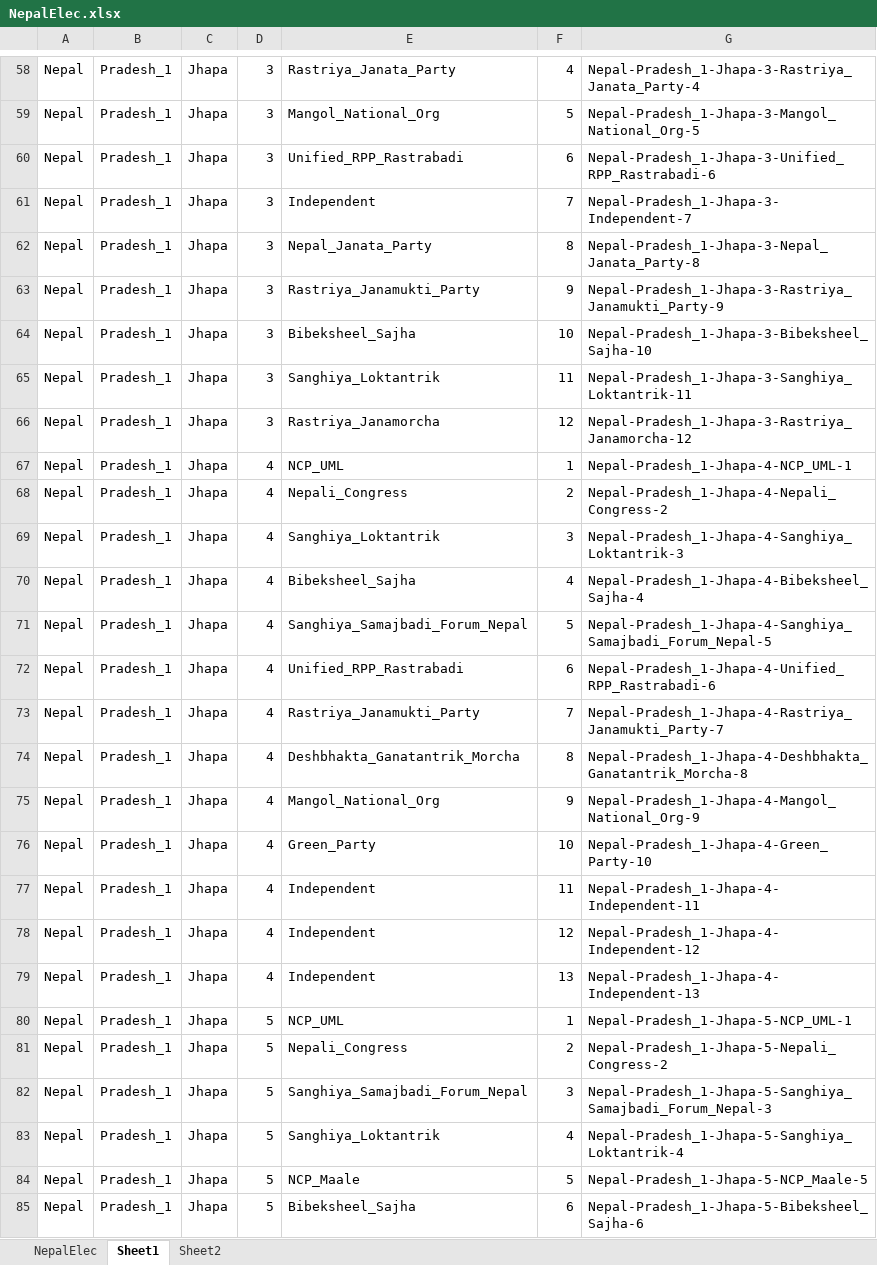
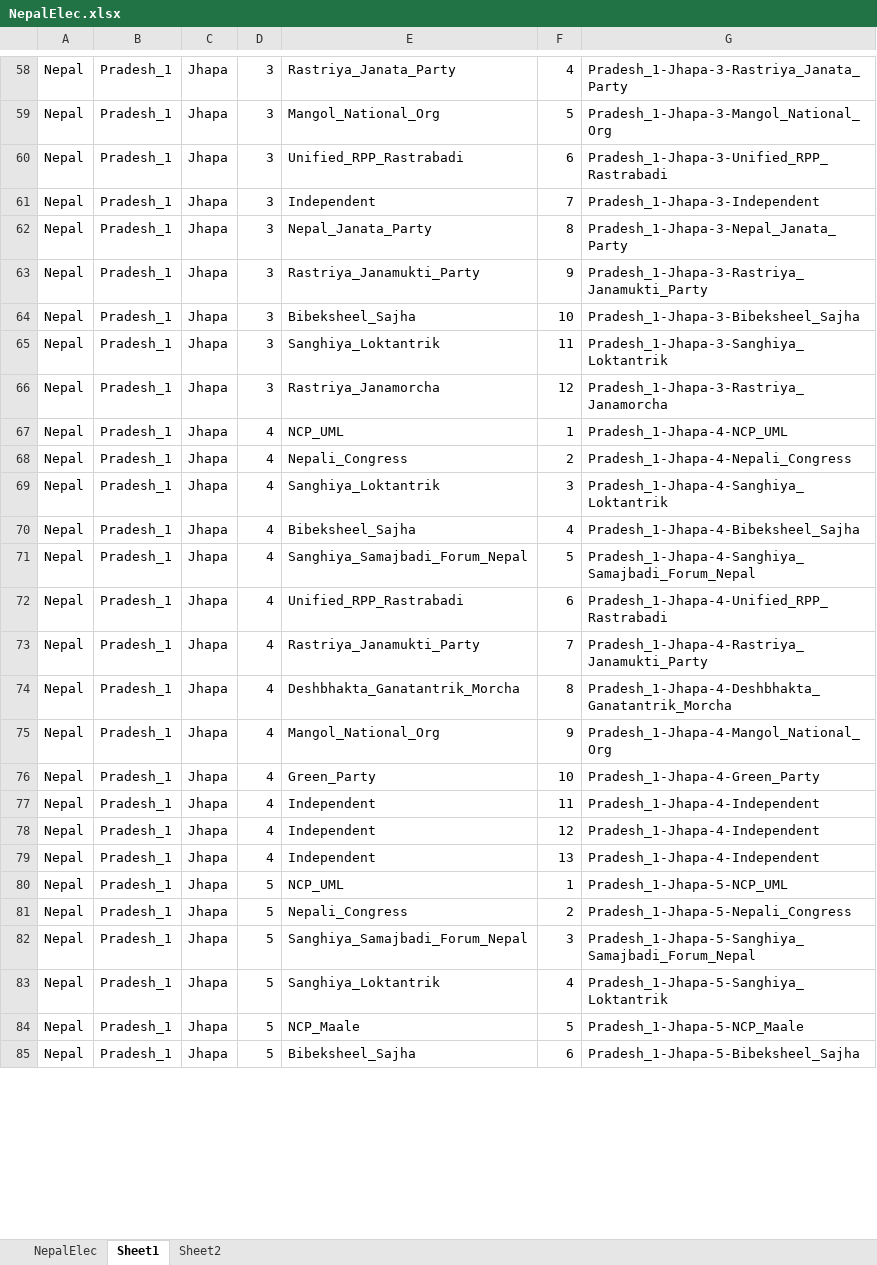
Before and after one commit to plasmicshree/Migration, an Excel workbook: Migration-2-11-2019/nepal/Sunburst/NepalElec.xlsx, sheet Sheet1, drawn as a sheet; only a part is shown, gaps mark what is left out; values as stored, in another font and other column widths than the file's, no borders; the diff covers the shown part only; the diff names each change by its address in the sheet, - before the commit and + after, or states it on an @@ line.

```diff
--- a/Migration-2-11-2019/nepal/Sunburst/NepalElec.xlsx (sheet Sheet1)
+++ b/Migration-2-11-2019/nepal/Sunburst/NepalElec.xlsx (sheet Sheet1)
-G58: Nepal-Pradesh_1-Jhapa-3-Rastriya_Janata_Party-4
+G58: Pradesh_1-Jhapa-3-Rastriya_Janata_Party
-G59: Nepal-Pradesh_1-Jhapa-3-Mangol_National_Org-5
+G59: Pradesh_1-Jhapa-3-Mangol_National_Org
-G60: Nepal-Pradesh_1-Jhapa-3-Unified_RPP_Rastrabadi-6
+G60: Pradesh_1-Jhapa-3-Unified_RPP_Rastrabadi
-G61: Nepal-Pradesh_1-Jhapa-3-Independent-7
+G61: Pradesh_1-Jhapa-3-Independent
-G62: Nepal-Pradesh_1-Jhapa-3-Nepal_Janata_Party-8
+G62: Pradesh_1-Jhapa-3-Nepal_Janata_Party
-G63: Nepal-Pradesh_1-Jhapa-3-Rastriya_Janamukti_Party-9
+G63: Pradesh_1-Jhapa-3-Rastriya_Janamukti_Party
-G64: Nepal-Pradesh_1-Jhapa-3-Bibeksheel_Sajha-10
+G64: Pradesh_1-Jhapa-3-Bibeksheel_Sajha
-G65: Nepal-Pradesh_1-Jhapa-3-Sanghiya_Loktantrik-11
+G65: Pradesh_1-Jhapa-3-Sanghiya_Loktantrik
-G66: Nepal-Pradesh_1-Jhapa-3-Rastriya_Janamorcha-12
+G66: Pradesh_1-Jhapa-3-Rastriya_Janamorcha
-G67: Nepal-Pradesh_1-Jhapa-4-NCP_UML-1
+G67: Pradesh_1-Jhapa-4-NCP_UML
-G68: Nepal-Pradesh_1-Jhapa-4-Nepali_Congress-2
+G68: Pradesh_1-Jhapa-4-Nepali_Congress
-G69: Nepal-Pradesh_1-Jhapa-4-Sanghiya_Loktantrik-3
+G69: Pradesh_1-Jhapa-4-Sanghiya_Loktantrik
-G70: Nepal-Pradesh_1-Jhapa-4-Bibeksheel_Sajha-4
+G70: Pradesh_1-Jhapa-4-Bibeksheel_Sajha
-G71: Nepal-Pradesh_1-Jhapa-4-Sanghiya_Samajbadi_Forum_Nepal-5
+G71: Pradesh_1-Jhapa-4-Sanghiya_Samajbadi_Forum_Nepal
-G72: Nepal-Pradesh_1-Jhapa-4-Unified_RPP_Rastrabadi-6
+G72: Pradesh_1-Jhapa-4-Unified_RPP_Rastrabadi
-G73: Nepal-Pradesh_1-Jhapa-4-Rastriya_Janamukti_Party-7
+G73: Pradesh_1-Jhapa-4-Rastriya_Janamukti_Party
-G74: Nepal-Pradesh_1-Jhapa-4-Deshbhakta_Ganatantrik_Morcha-8
+G74: Pradesh_1-Jhapa-4-Deshbhakta_Ganatantrik_Morcha
-G75: Nepal-Pradesh_1-Jhapa-4-Mangol_National_Org-9
+G75: Pradesh_1-Jhapa-4-Mangol_National_Org
-G76: Nepal-Pradesh_1-Jhapa-4-Green_Party-10
+G76: Pradesh_1-Jhapa-4-Green_Party
-G77: Nepal-Pradesh_1-Jhapa-4-Independent-11
+G77: Pradesh_1-Jhapa-4-Independent
-G78: Nepal-Pradesh_1-Jhapa-4-Independent-12
+G78: Pradesh_1-Jhapa-4-Independent
-G79: Nepal-Pradesh_1-Jhapa-4-Independent-13
+G79: Pradesh_1-Jhapa-4-Independent
-G80: Nepal-Pradesh_1-Jhapa-5-NCP_UML-1
+G80: Pradesh_1-Jhapa-5-NCP_UML
-G81: Nepal-Pradesh_1-Jhapa-5-Nepali_Congress-2
+G81: Pradesh_1-Jhapa-5-Nepali_Congress
-G82: Nepal-Pradesh_1-Jhapa-5-Sanghiya_Samajbadi_Forum_Nepal-3
+G82: Pradesh_1-Jhapa-5-Sanghiya_Samajbadi_Forum_Nepal
-G83: Nepal-Pradesh_1-Jhapa-5-Sanghiya_Loktantrik-4
+G83: Pradesh_1-Jhapa-5-Sanghiya_Loktantrik
-G84: Nepal-Pradesh_1-Jhapa-5-NCP_Maale-5
+G84: Pradesh_1-Jhapa-5-NCP_Maale
-G85: Nepal-Pradesh_1-Jhapa-5-Bibeksheel_Sajha-6
+G85: Pradesh_1-Jhapa-5-Bibeksheel_Sajha
```
Also changed, not shown: 1916 edited cells elsewhere in this sheet, sheet Sheet2, 3 other files.
